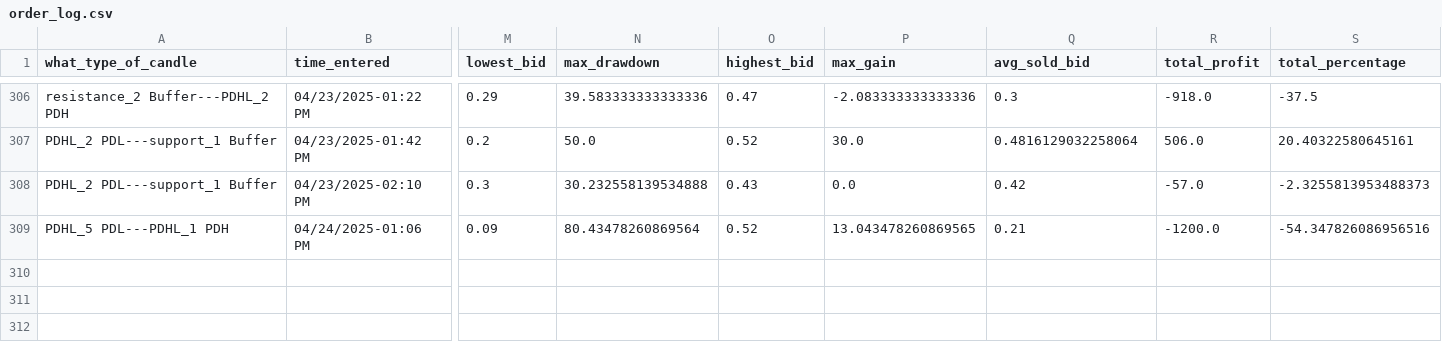
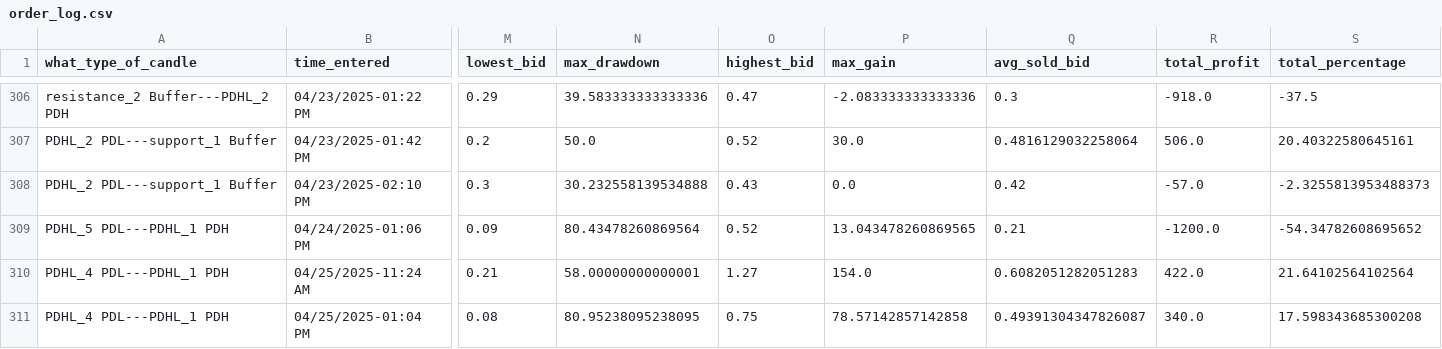
Before and after one commit to Merced3/Flag-Zone-Bot, a CSV file: order_log.csv, drawn as a sheet; only a part is shown, gaps mark what is left out; rows hold the shown columns only; the diff names each change by its address in the sheet, - before the commit and + after, or states it on an @@ line.

```diff
--- a/order_log.csv
+++ b/order_log.csv
-S309 (total_percentage): -54.347826086956516
+S309 (total_percentage): -54.34782608695652
+row 310: PDHL_4 PDL---PDHL_1 PDH | 04/25/2025-11:24 AM | 0.21 | 58.00000000000001 | 1.27 | 154.0 | 0.6082051282051283 | 422.0 | 21.64102564102564
+row 311: PDHL_4 PDL---PDHL_1 PDH | 04/25/2025-01:04 PM | 0.08 | 80.95238095238095 | 0.75 | 78.57142857142858 | 0.49391304347826087 | 340.0 | 17.598343685300208
```
Also changed, not shown: 5 other files.
